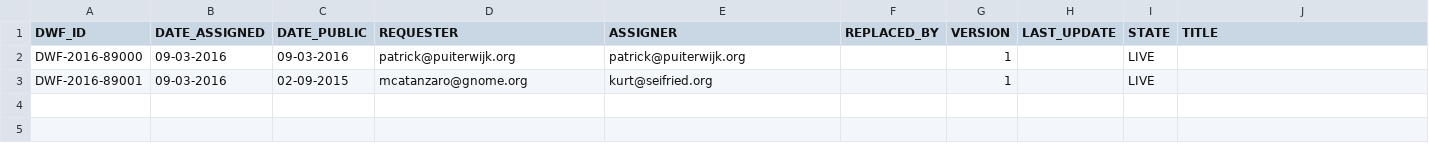
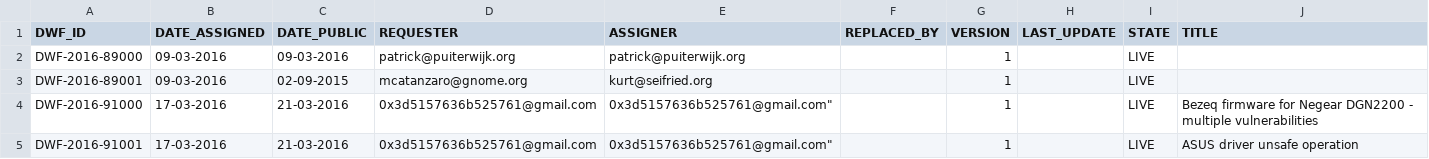
Before and after one commit to wireghoul/DWF-Database, a CSV file: DWF-Database-2016.csv, drawn as a sheet; the diff names each change by its address in the sheet, - before the commit and + after, or states it on an @@ line.

Commit message:
Update DWF-Database-2016.csv
Adding two DWF entries

```diff
--- a/DWF-Database-2016.csv
+++ b/DWF-Database-2016.csv
+row 4: DWF-2016-91000 | 17-03-2016 | 21-03-2016 | 0x3d5157636b525761@gmail.com | 0x3d5157636b525761@gmail.com" |  | 1 |  | LIVE | Bezeq firmware for Negear DGN2200 - multiple vulnerabilities
+row 5: DWF-2016-91001 | 17-03-2016 | 21-03-2016 | 0x3d5157636b525761@gmail.com | 0x3d5157636b525761@gmail.com" |  | 1 |  | LIVE | ASUS driver unsafe operation
```
